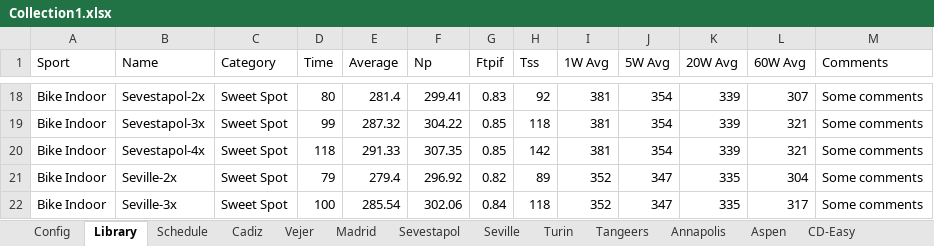
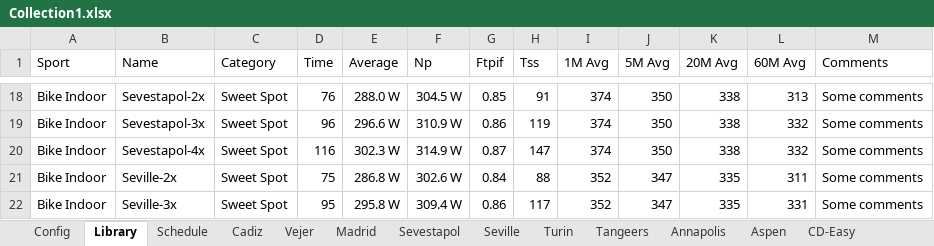
Before and after one commit to dvanbolt/TrainerCourses, an Excel workbook: dev/Collection1.xlsx, sheet Library, drawn as a sheet; only a part is shown, gaps mark what is left out; values as stored, in another font and other column widths than the file's, no borders; table styles not drawn; the diff covers the shown part only; the diff names each change by its address in the sheet, - before the commit and + after, or states it on an @@ line.

```diff
--- a/dev/Collection1.xlsx (sheet Library)
+++ b/dev/Collection1.xlsx (sheet Library)
-I1: 1W Avg
+I1: 1M Avg
-J1: 5W Avg
+J1: 5M Avg
-K1: 20W Avg
+K1: 20M Avg
-L1: 60W Avg
+L1: 60M Avg
-D18 (Time): 80
+D18 (Time): 76
-E18 (Average): 281.4
+E18 (Average): 288.0 W
-F18 (Np): 299.41
+F18 (Np): 304.5 W
-G18 (Ftpif): 0.83
+G18 (Ftpif): 0.85
-H18 (Tss): 92
+H18 (Tss): 91
-I18:I20 (1M Avg): 381
+I18:I20 (1M Avg): 374
-J18:J20 (5M Avg): 354
+J18:J20 (5M Avg): 350
-K18:K20 (20M Avg): 339
+K18:K20 (20M Avg): 338
-L18 (60M Avg): 307
+L18 (60M Avg): 313
-D19 (Time): 99
+D19 (Time): 96
-E19 (Average): 287.32
+E19 (Average): 296.6 W
-F19 (Np): 304.22
+F19 (Np): 310.9 W
-G19 (Ftpif): 0.85
+G19 (Ftpif): 0.86
-H19 (Tss): 118
+H19 (Tss): 119
-L19:L20 (60M Avg): 321
+L19:L20 (60M Avg): 332
-D20 (Time): 118
+D20 (Time): 116
-E20 (Average): 291.33
+E20 (Average): 302.3 W
-F20 (Np): 307.35
+F20 (Np): 314.9 W
-G20 (Ftpif): 0.85
+G20 (Ftpif): 0.87
-H20 (Tss): 142
+H20 (Tss): 147
-D21 (Time): 79
+D21 (Time): 75
-E21 (Average): 279.4
+E21 (Average): 286.8 W
-F21 (Np): 296.92
+F21 (Np): 302.6 W
-G21 (Ftpif): 0.82
+G21 (Ftpif): 0.84
-H21 (Tss): 89
+H21 (Tss): 88
-L21 (60M Avg): 304
+L21 (60M Avg): 311
-D22 (Time): 100
+D22 (Time): 95
-E22 (Average): 285.54
+E22 (Average): 295.8 W
-F22 (Np): 302.06
+F22 (Np): 309.4 W
-G22 (Ftpif): 0.84
+G22 (Ftpif): 0.86
-H22 (Tss): 118
+H22 (Tss): 117
-L22 (60M Avg): 317
+L22 (60M Avg): 331
```
Also changed, not shown: 15 added rows, 14 removed rows and 79 edited cells elsewhere in this sheet, sheet Vejer, sheet CD-Race, sheet Annapolis, sheet Aspen, sheet Turin, sheet WU-Race, 8 more sheets, hidden cells, 14 other files.
